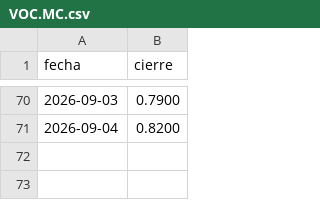
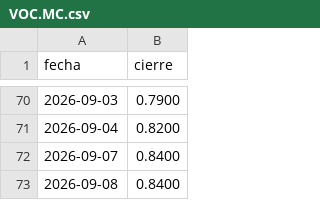
Before and after one commit to bielll26/borsa, a CSV file: datos/historico/VOC.MC.csv, drawn as a sheet; only a part is shown, gaps mark what is left out.

```diff
--- a/datos/historico/VOC.MC.csv
+++ b/datos/historico/VOC.MC.csv
@@ -71 +71,3 @@ fecha,cierre
 2026-09-04,0.8200
+2026-09-07,0.8400
+2026-09-08,0.8400
```
Also changed, not shown: datos/historico/ACX.MC.csv, datos/historico/AMS.MC.csv, 55 other files.
